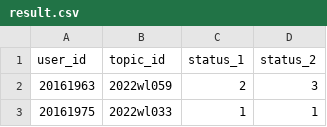
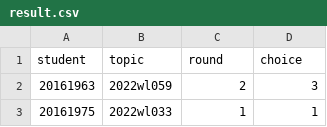
Before and after one commit to zcxxxxxxx/GPMS_tools, a CSV file: csv_to_mysql/result.csv, drawn as a sheet; only a part is shown.

```diff
--- a/csv_to_mysql/result.csv
+++ b/csv_to_mysql/result.csv
@@ -1,2 +1,2 @@
-user_id,topic_id,status_1,status_2
+student,topic,round,choice
 20161963,2022wl059,2,3
```
Also changed, not shown: csv_to_mysql/selection.csv, csv_to_mysql/status.csv, 5 other files.
